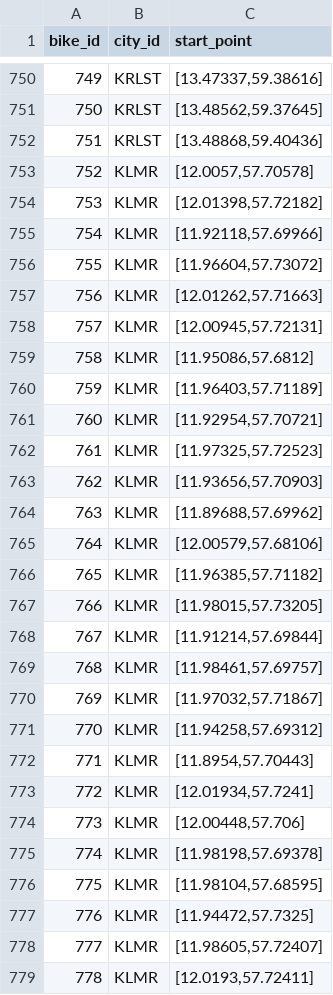
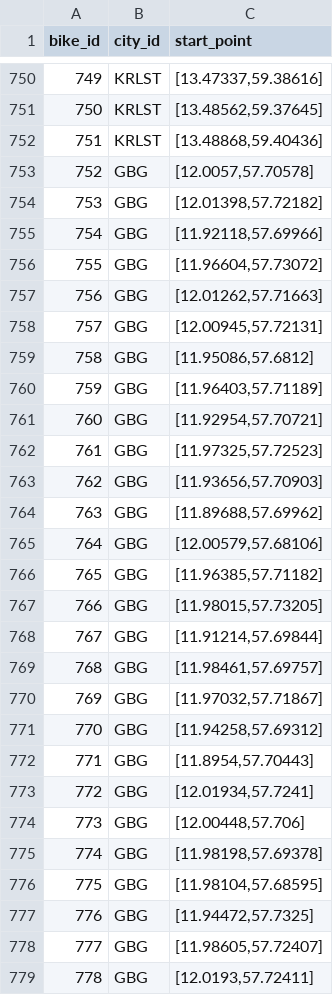
Before and after one commit to emklemkl/TripGenModified, a CSV file: bike-routes/bike.csv, drawn as a sheet; only a part is shown, gaps mark what is left out; the diff covers the shown part only.

Commit message:
corrected name and id of city

```diff
--- a/bike-routes/bike.csv
+++ b/bike-routes/bike.csv
@@ -752,28 +752,28 @@
 "751","KRLST","[13.48868,59.40436]"
-"752","KLMR","[12.0057,57.70578]"
-"753","KLMR","[12.01398,57.72182]"
-"754","KLMR","[11.92118,57.69966]"
-"755","KLMR","[11.96604,57.73072]"
-"756","KLMR","[12.01262,57.71663]"
-"757","KLMR","[12.00945,57.72131]"
-"758","KLMR","[11.95086,57.6812]"
-"759","KLMR","[11.96403,57.71189]"
-"760","KLMR","[11.92954,57.70721]"
-"761","KLMR","[11.97325,57.72523]"
-"762","KLMR","[11.93656,57.70903]"
-"763","KLMR","[11.89688,57.69962]"
-"764","KLMR","[12.00579,57.68106]"
-"765","KLMR","[11.96385,57.71182]"
-"766","KLMR","[11.98015,57.73205]"
-"767","KLMR","[11.91214,57.69844]"
-"768","KLMR","[11.98461,57.69757]"
-"769","KLMR","[11.97032,57.71867]"
-"770","KLMR","[11.94258,57.69312]"
-"771","KLMR","[11.8954,57.70443]"
-"772","KLMR","[12.01934,57.7241]"
-"773","KLMR","[12.00448,57.706]"
-"774","KLMR","[11.98198,57.69378]"
-"775","KLMR","[11.98104,57.68595]"
-"776","KLMR","[11.94472,57.7325]"
-"777","KLMR","[11.98605,57.72407]"
-"778","KLMR","[12.0193,57.72411]"
+"752","GBG","[12.0057,57.70578]"
+"753","GBG","[12.01398,57.72182]"
+"754","GBG","[11.92118,57.69966]"
+"755","GBG","[11.96604,57.73072]"
+"756","GBG","[12.01262,57.71663]"
+"757","GBG","[12.00945,57.72131]"
+"758","GBG","[11.95086,57.6812]"
+"759","GBG","[11.96403,57.71189]"
+"760","GBG","[11.92954,57.70721]"
+"761","GBG","[11.97325,57.72523]"
+"762","GBG","[11.93656,57.70903]"
+"763","GBG","[11.89688,57.69962]"
+"764","GBG","[12.00579,57.68106]"
+"765","GBG","[11.96385,57.71182]"
+"766","GBG","[11.98015,57.73205]"
+"767","GBG","[11.91214,57.69844]"
+"768","GBG","[11.98461,57.69757]"
+"769","GBG","[11.97032,57.71867]"
+"770","GBG","[11.94258,57.69312]"
+"771","GBG","[11.8954,57.70443]"
+"772","GBG","[12.01934,57.7241]"
+"773","GBG","[12.00448,57.706]"
+"774","GBG","[11.98198,57.69378]"
+"775","GBG","[11.98104,57.68595]"
+"776","GBG","[11.94472,57.7325]"
+"777","GBG","[11.98605,57.72407]"
+"778","GBG","[12.0193,57.72411]"
```
Also changed, not shown: 10 added rows and 63 edited cells elsewhere in this file, cities/city.csv, cities/zone_loc.csv, 1 other file.
